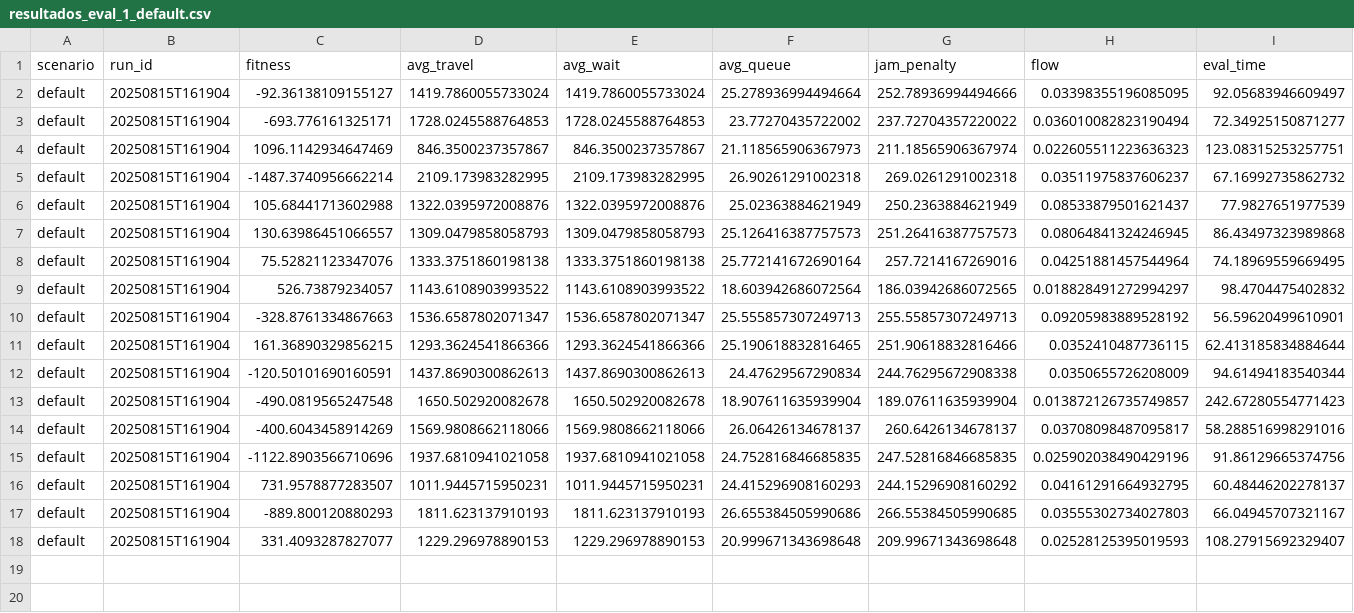
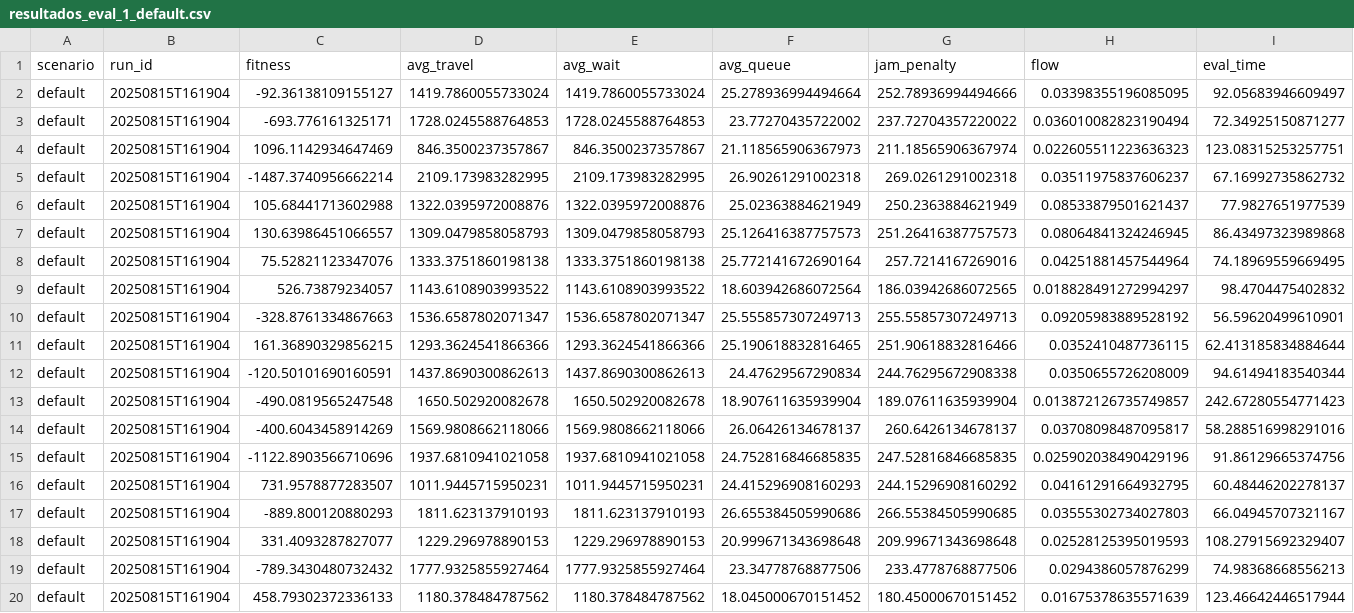
Before and after one commit to OswaltSepulveda/sumo-federado, a CSV file: resultados_eval_1_default.csv, drawn as a sheet; only a part is shown; rows hold the shown columns only; the diff names each change by its address in the sheet, - before the commit and + after, or states it on an @@ line.

```diff
--- a/resultados_eval_1_default.csv
+++ b/resultados_eval_1_default.csv
+row 19: default | 20250815T161904 | -789.3430480732432 | 1777.9325855927464 | 1777.9325855927464 | 23.34778768877506 | 233.4778768877506 | 0.0294386057876299 | 74.98368668556213
+row 20: default | 20250815T161904 | 458.79302372336133 | 1180.378484787562 | 1180.378484787562 | 18.045000670151452 | 180.45000670151452 | 0.01675378635571639 | 123.46642446517944
```
Also changed, not shown: per_tls_default_20250815T161904.csv.
